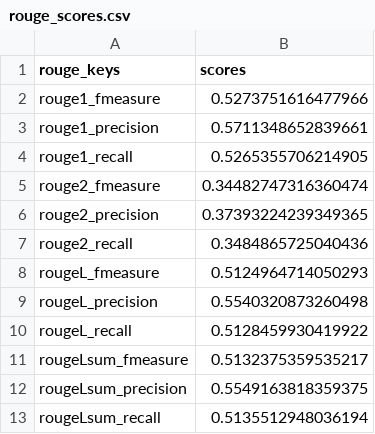
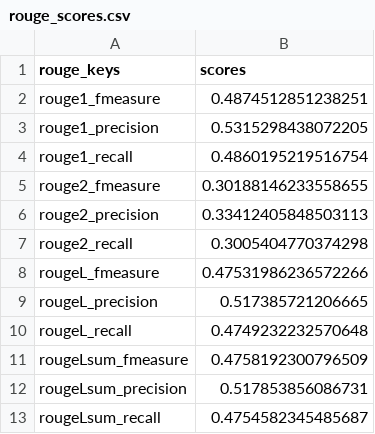
Before and after one commit to Ankinator/ankinator-flashcard-models, a CSV file: eval_results/T5-master/rouge_scores.csv, drawn as a sheet.

```diff
--- a/eval_results/T5-master/rouge_scores.csv
+++ b/eval_results/T5-master/rouge_scores.csv
@@ -1,13 +1,13 @@
 rouge_keys,scores
-rouge1_fmeasure,0.5273751616477966
-rouge1_precision,0.5711348652839661
-rouge1_recall,0.5265355706214905
-rouge2_fmeasure,0.34482747316360474
-rouge2_precision,0.37393224239349365
-rouge2_recall,0.3484865725040436
-rougeL_fmeasure,0.5124964714050293
-rougeL_precision,0.5540320873260498
-rougeL_recall,0.5128459930419922
-rougeLsum_fmeasure,0.5132375359535217
-rougeLsum_precision,0.5549163818359375
-rougeLsum_recall,0.5135512948036194
+rouge1_fmeasure,0.4874512851238251
+rouge1_precision,0.5315298438072205
+rouge1_recall,0.4860195219516754
+rouge2_fmeasure,0.30188146233558655
+rouge2_precision,0.33412405848503113
+rouge2_recall,0.3005404770374298
+rougeL_fmeasure,0.47531986236572266
+rougeL_precision,0.517385721206665
+rougeL_recall,0.4749232232570648
+rougeLsum_fmeasure,0.4758192300796509
+rougeLsum_precision,0.517853856086731
+rougeLsum_recall,0.4754582345485687
```
Also changed, not shown: eval_results/T5-master/cosine_sim.csv, eval_results/T5-master/result.csv, 4 other files.
